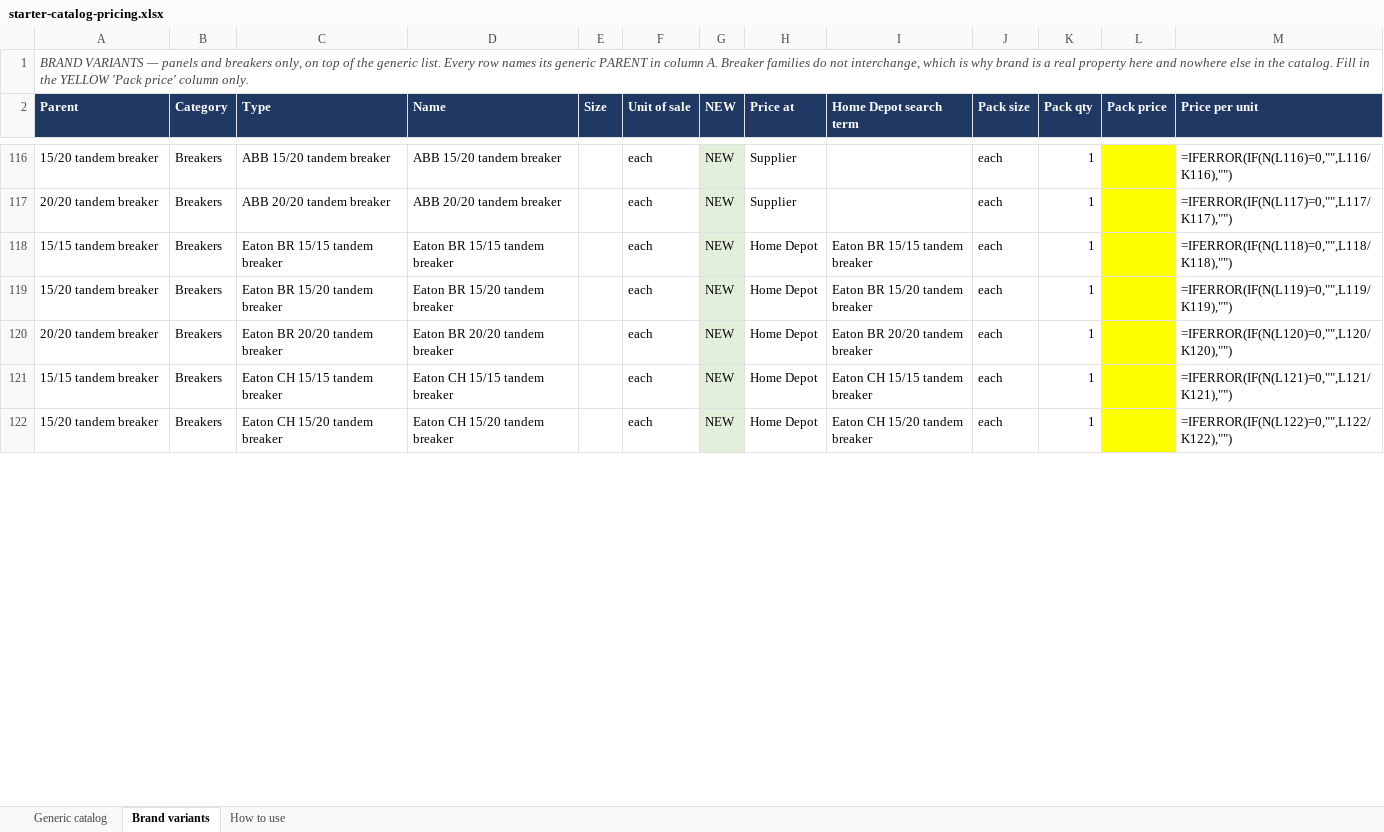
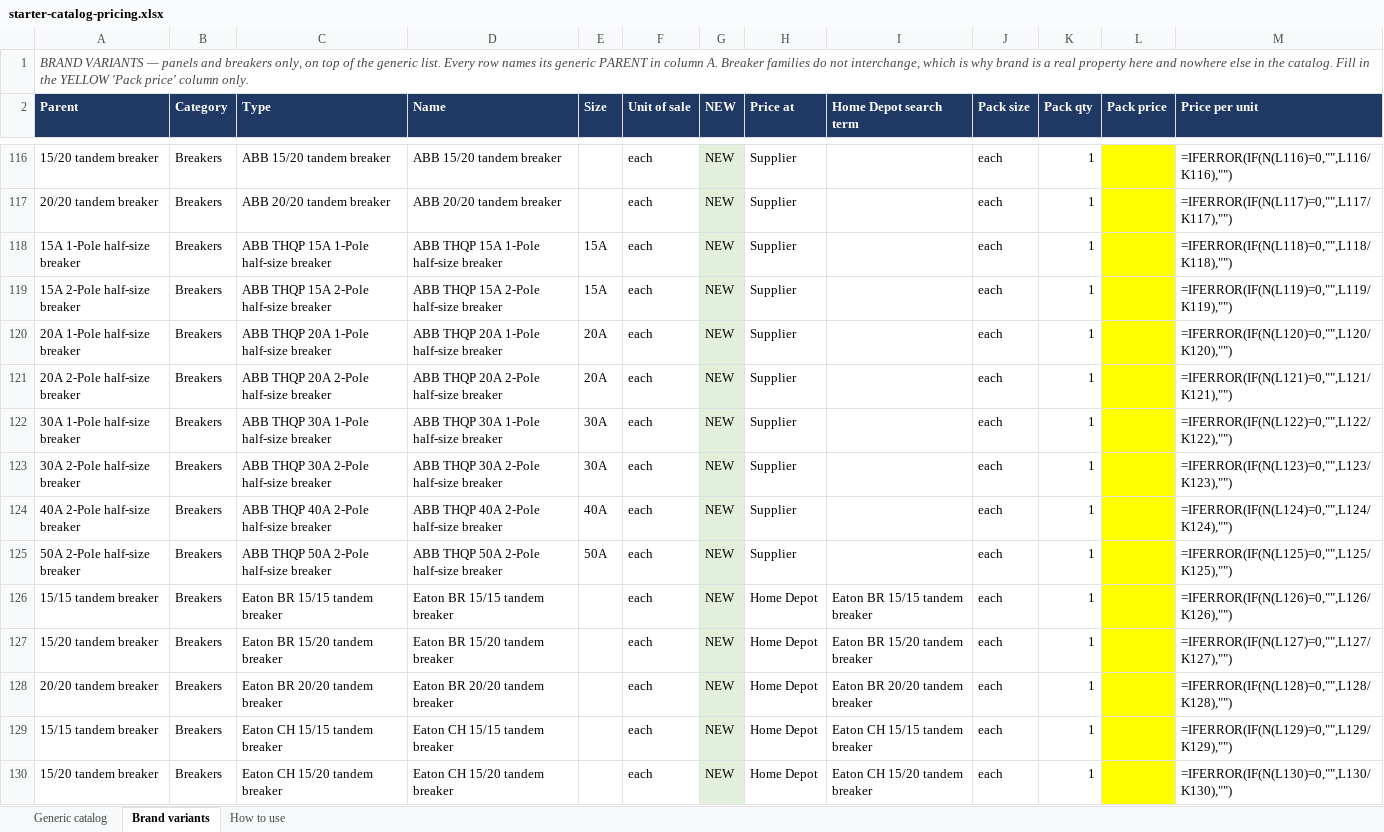
Before and after one commit to Jnicoara/BidRender, an Excel workbook: pricing/starter-catalog-pricing.xlsx, sheet Brand variants, drawn as a sheet; only a part is shown, gaps mark what is left out; values as stored, in another font and other column widths than the file's, no borders; formulas without a stored value are shown as written; addresses are those after the commit; the diff covers the shown part only; the diff names each change by its address in the sheet, - before the commit and + after, or states it on an @@ line.

```diff
--- a/pricing/starter-catalog-pricing.xlsx (sheet Brand variants)
+++ b/pricing/starter-catalog-pricing.xlsx (sheet Brand variants)
+row 118: 15A 1-Pole half-size breaker | Breakers | ABB THQP 15A 1-Pole half-size breaker | ABB THQP 15A 1-Pole half-size breaker | 15A | each | NEW | Supplier |  | each | 1 |  | =IFERROR(IF(N(L118)=0,"",L118/K118),"")
+row 119: 15A 2-Pole half-size breaker | Breakers | ABB THQP 15A 2-Pole half-size breaker | ABB THQP 15A 2-Pole half-size breaker | 15A | each | NEW | Supplier |  | each | 1 |  | =IFERROR(IF(N(L119)=0,"",L119/K119),"")
+row 120: 20A 1-Pole half-size breaker | Breakers | ABB THQP 20A 1-Pole half-size breaker | ABB THQP 20A 1-Pole half-size breaker | 20A | each | NEW | Supplier |  | each | 1 |  | =IFERROR(IF(N(L120)=0,"",L120/K120),"")
+row 121: 20A 2-Pole half-size breaker | Breakers | ABB THQP 20A 2-Pole half-size breaker | ABB THQP 20A 2-Pole half-size breaker | 20A | each | NEW | Supplier |  | each | 1 |  | =IFERROR(IF(N(L121)=0,"",L121/K121),"")
+row 122: 30A 1-Pole half-size breaker | Breakers | ABB THQP 30A 1-Pole half-size breaker | ABB THQP 30A 1-Pole half-size breaker | 30A | each | NEW | Supplier |  | each | 1 |  | =IFERROR(IF(N(L122)=0,"",L122/K122),"")
+row 123: 30A 2-Pole half-size breaker | Breakers | ABB THQP 30A 2-Pole half-size breaker | ABB THQP 30A 2-Pole half-size breaker | 30A | each | NEW | Supplier |  | each | 1 |  | =IFERROR(IF(N(L123)=0,"",L123/K123),"")
+row 124: 40A 2-Pole half-size breaker | Breakers | ABB THQP 40A 2-Pole half-size breaker | ABB THQP 40A 2-Pole half-size breaker | 40A | each | NEW | Supplier |  | each | 1 |  | =IFERROR(IF(N(L124)=0,"",L124/K124),"")
+row 125: 50A 2-Pole half-size breaker | Breakers | ABB THQP 50A 2-Pole half-size breaker | ABB THQP 50A 2-Pole half-size breaker | 50A | each | NEW | Supplier |  | each | 1 |  | =IFERROR(IF(N(L125)=0,"",L125/K125),"")
-M126 (Price per unit): =IFERROR(IF(N(L118)=0,"",L118/K118),"")
+M126 (Price per unit): =IFERROR(IF(N(L126)=0,"",L126/K126),"")
-M127 (Price per unit): =IFERROR(IF(N(L119)=0,"",L119/K119),"")
+M127 (Price per unit): =IFERROR(IF(N(L127)=0,"",L127/K127),"")
-M128 (Price per unit): =IFERROR(IF(N(L120)=0,"",L120/K120),"")
+M128 (Price per unit): =IFERROR(IF(N(L128)=0,"",L128/K128),"")
-M129 (Price per unit): =IFERROR(IF(N(L121)=0,"",L121/K121),"")
+M129 (Price per unit): =IFERROR(IF(N(L129)=0,"",L129/K129),"")
-M130 (Price per unit): =IFERROR(IF(N(L122)=0,"",L122/K122),"")
+M130 (Price per unit): =IFERROR(IF(N(L130)=0,"",L130/K130),"")
```
Also changed, not shown: 72 added rows and 315 edited cells elsewhere in this sheet, sheet Generic catalog, 24 other files.
